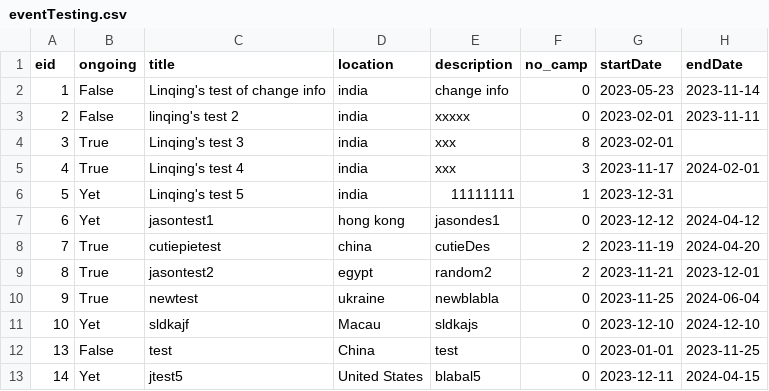
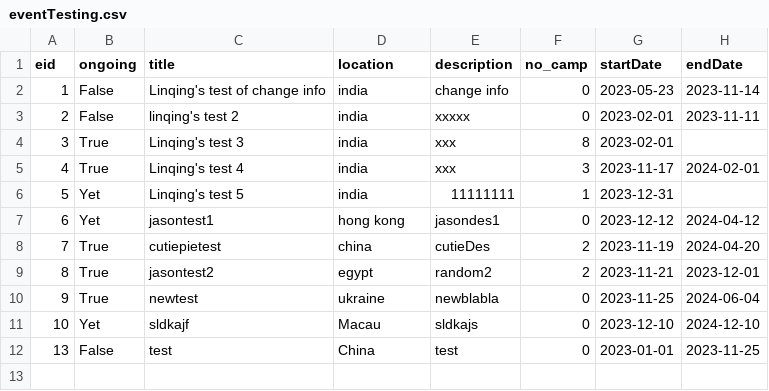
Before and after one commit to bennylao/ucl-humanitarian-management-system-CLI, a CSV file: humanitarian_management_system/data/eventTesting.csv, drawn as a sheet; the diff names each change by its address in the sheet, - before the commit and + after, or states it on an @@ line.

```diff
--- a/humanitarian_management_system/data/eventTesting.csv
+++ b/humanitarian_management_system/data/eventTesting.csv
-row 13: 14 | Yet | jtest5 | United States | blabal5 | 0 | 2023-12-11 | 2024-04-15
```
Also changed, not shown: 1 other file.
